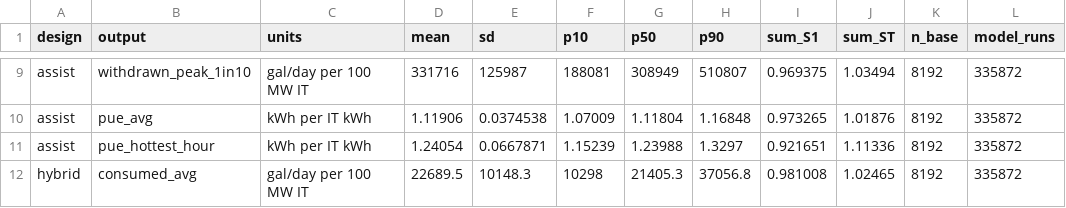
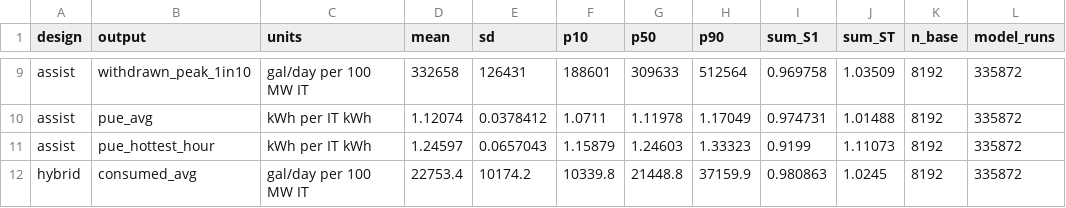
Before and after one commit to northlinehydrology/waterledger, a CSV file: docs/methods/sensitivity/output_summary.csv, drawn as a sheet; only a part is shown, gaps mark what is left out; the diff covers the shown part only; the diff names each change by its address in the sheet, - before the commit and + after, or states it on an @@ line.

```diff
--- a/docs/methods/sensitivity/output_summary.csv
+++ b/docs/methods/sensitivity/output_summary.csv
-D9 (mean): 331716
+D9 (mean): 332658
-E9 (sd): 125987
+E9 (sd): 126431
-F9 (p10): 188081
+F9 (p10): 188601
-G9 (p50): 308949
+G9 (p50): 309633
-H9 (p90): 510807
+H9 (p90): 512564
-I9 (sum_S1): 0.969375
+I9 (sum_S1): 0.969758
-J9 (sum_ST): 1.03494
+J9 (sum_ST): 1.03509
-D10 (mean): 1.11906
+D10 (mean): 1.12074
-E10 (sd): 0.0374538
+E10 (sd): 0.0378412
-F10 (p10): 1.07009
+F10 (p10): 1.0711
-G10 (p50): 1.11804
+G10 (p50): 1.11978
-H10 (p90): 1.16848
+H10 (p90): 1.17049
-I10 (sum_S1): 0.973265
+I10 (sum_S1): 0.974731
-J10 (sum_ST): 1.01876
+J10 (sum_ST): 1.01488
-D11 (mean): 1.24054
+D11 (mean): 1.24597
-E11 (sd): 0.0667871
+E11 (sd): 0.0657043
-F11 (p10): 1.15239
+F11 (p10): 1.15879
-G11 (p50): 1.23988
+G11 (p50): 1.24603
-H11 (p90): 1.3297
+H11 (p90): 1.33323
-I11 (sum_S1): 0.921651
+I11 (sum_S1): 0.9199
-J11 (sum_ST): 1.11336
+J11 (sum_ST): 1.11073
-D12 (mean): 22689.5
+D12 (mean): 22753.4
-E12 (sd): 10148.3
+E12 (sd): 10174.2
-F12 (p10): 10298
+F12 (p10): 10339.8
-G12 (p50): 21405.3
+G12 (p50): 21448.8
-H12 (p90): 37056.8
+H12 (p90): 37159.9
-I12 (sum_S1): 0.981008
+I12 (sum_S1): 0.980863
-J12 (sum_ST): 1.02465
+J12 (sum_ST): 1.0245
```
Also changed, not shown: 91 edited cells elsewhere in this file, docs/methods/sensitivity/convergence.csv, docs/methods/sensitivity/morris.csv, 3 other files.
